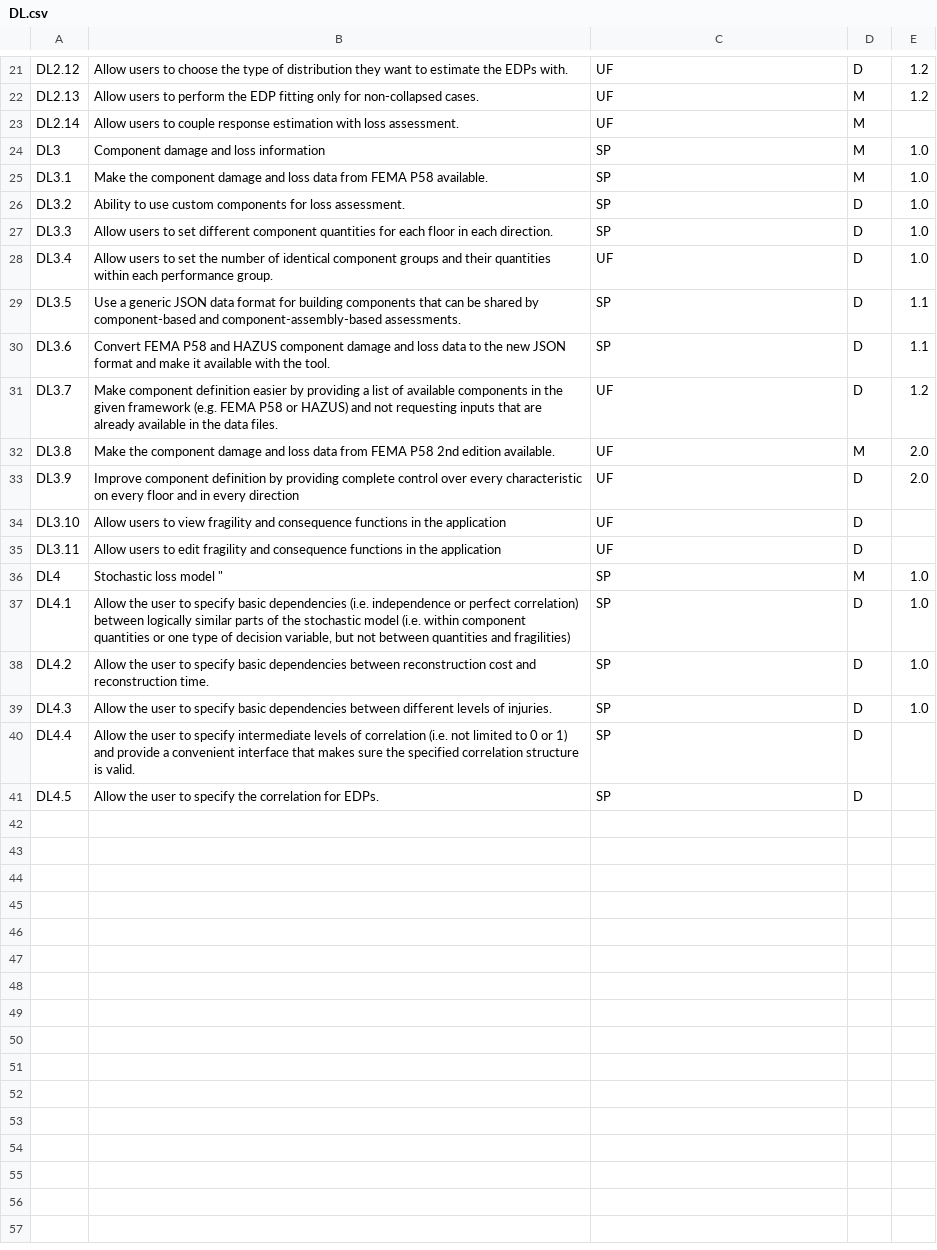
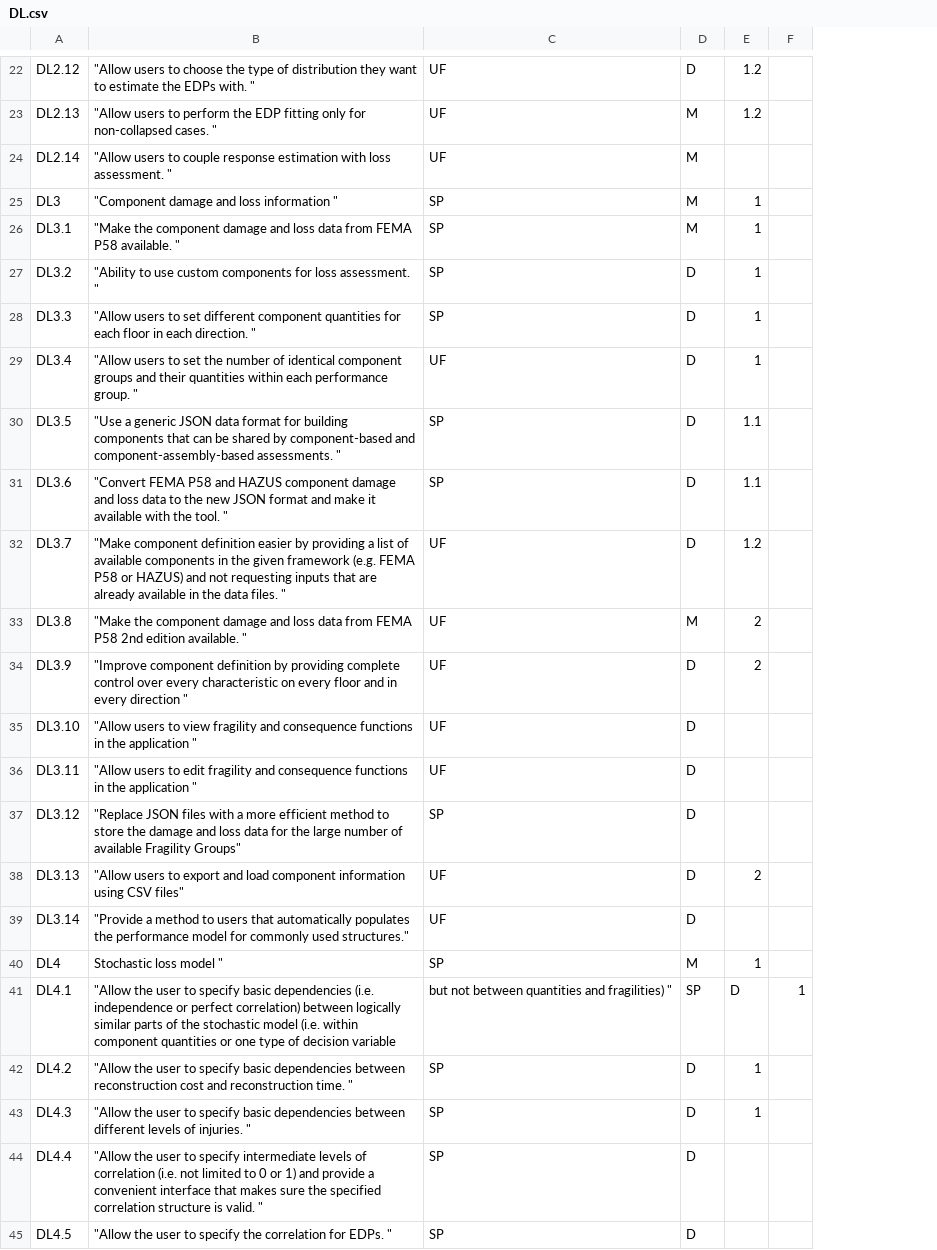
Before and after one commit to NHERI-SimCenter/SimCenterDocumentation, a CSV file: docs/common/requirements/DL.csv, drawn as a sheet; only a part is shown, gaps mark what is left out; removed rows and columns are numbered as before the commit, all else as after; the diff covers the shown part only; the diff names each change by its address in the sheet, - before the commit and + after, or states it on an @@ line.

```diff
--- a/docs/common/requirements/DL.csv
+++ b/docs/common/requirements/DL.csv
-column B, rows 21-41: Allow users to choose the type of distribution they want to estimate the EDPs with. | Allow users to perform the EDP fitting only for non-collapsed cases. | Allow users to couple response estimation with loss assessment. | Component damage and loss information | Make the component damage and loss data from FEMA P58 available. | Ability to use custom components for loss assessment. | Allow users to set different component quantities for each floor in each direction. | Allow users to set the number of identical component groups and their quantities within each performance group. | Use a generic JSON data format for building components that can be shared by component-based and component-assembly-based assessments. | Convert FEMA P58 and HAZUS component damage and loss data to the new JSON format and make it available with the tool. | Make component definition easier by providing a list of available components in the given framework (e.g. FEMA P58 or HAZUS) and not requesting inputs that are already available in the data files. | Make the component damage and loss data from FEMA P58 2nd edition available. | Improve component definition by providing complete control over every characteristic on every floor and in every direction | Allow users to view fragility and consequence functions in the application | Allow users to edit fragility and consequence functions in the application | Stochastic loss model " | Allow the user to specify basic dependencies (i.e. independence or perfect correlation) between logically similar parts of the stochastic model (i.e. within component quantities or one type of decision variable, but not between quantities and fragilities) | Allow the user to specify basic dependencies between reconstruction cost and reconstruction time. | Allow the user to specify basic dependencies between different levels of injuries. | Allow the user to specify intermediate levels of correlation (i.e. not limited to 0 or 1) and provide a convenient interface that makes sure the specified correlation structure is valid. | Allow the user to specify the correlation for EDPs.
+column B, rows 22-36: "Allow users to choose the type of distribution they want to estimate the EDPs with. " | "Allow users to perform the EDP fitting only for non-collapsed cases. " | "Allow users to couple response estimation with loss assessment. " | "Component damage and loss information " | "Make the component damage and loss data from FEMA P58 available. " | "Ability to use custom components for loss assessment. " | "Allow users to set different component quantities for each floor in each direction. " | "Allow users to set the number of identical component groups and their quantities within each performance group. " | "Use a generic JSON data format for building components that can be shared by component-based and component-assembly-based assessments. " | "Convert FEMA P58 and HAZUS component damage and loss data to the new JSON format and make it available with the tool. " | "Make component definition easier by providing a list of available components in the given framework (e.g. FEMA P58 or HAZUS) and not requesting inputs that are already available in the data files. " | "Make the component damage and loss data from FEMA P58 2nd edition available. " | "Improve component definition by providing complete control over every characteristic on every floor and in every direction " | "Allow users to view fragility and consequence functions in the application " | "Allow users to edit fragility and consequence functions in the application "; rows 40-45: Stochastic loss model " | "Allow the user to specify basic dependencies (i.e. independence or perfect correlation) between logically similar parts of the stochastic model (i.e. within component quantities or one type of decision variable | "Allow the user to specify basic dependencies between reconstruction cost and reconstruction time. " | "Allow the user to specify basic dependencies between different levels of injuries. " | "Allow the user to specify intermediate levels of correlation (i.e. not limited to 0 or 1) and provide a convenient interface that makes sure the specified correlation structure is valid. " | "Allow the user to specify the correlation for EDPs. "
+column F, row 41: 1
-E25:E29: 1.0
+E25:E29: 1
-E33:E34: 2.0
+E33:E34: 2
+row 37: DL3.12 | "Replace JSON files with a more efficient method to store the damage and loss data for the large number of available Fragility Groups" | SP | D
+row 38: DL3.13 | "Allow users to export and load component information using CSV files" | UF | D | 2
+row 39: DL3.14 | "Provide a method to users that automatically populates the performance model for commonly used structures." | UF | D
-E40: 1.0
+E40: 1
-C41: SP
+C41: but not between quantities and fragilities) "
-D41: D
+D41: SP
-E41: 1.0
+E41: D
-E42:E43: 1.0
+E42:E43: 1
```
Also changed, not shown: 1 added row and 12 edited cells elsewhere in this file.
